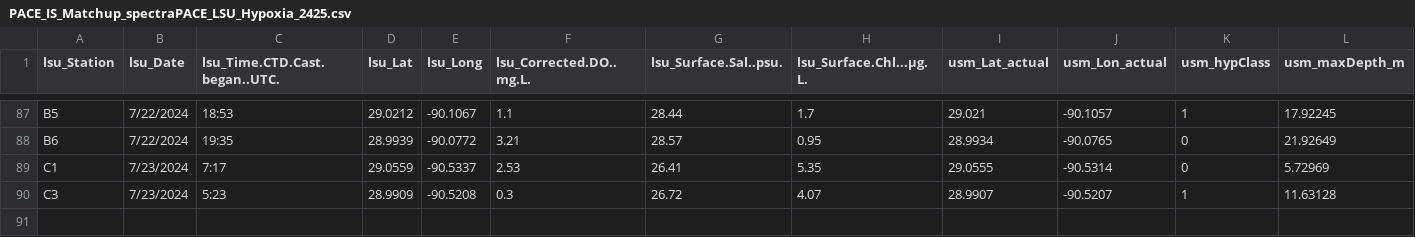
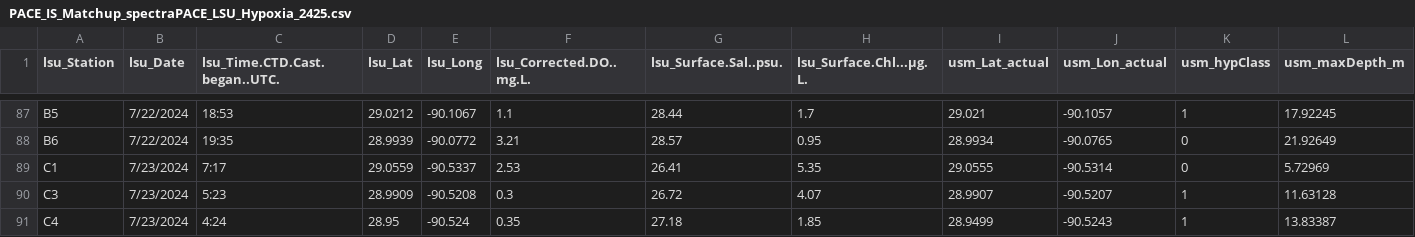
Before and after one commit to fish-pace/2026-proj-hypoxia-zones, a CSV file: contributor_folders/Harringmeyer/PACE_IS_Matchup_spectraPACE_LSU_Hypoxia_2425.csv, drawn as a sheet; only a part is shown, gaps mark what is left out; rows hold the shown columns only; the diff names each change by its address in the sheet, - before the commit and + after, or states it on an @@ line.

Commit message:
Add PACE matchup notebook and update related files

```diff
--- a/contributor_folders/Harringmeyer/PACE_IS_Matchup_spectraPACE_LSU_Hypoxia_2425.csv
+++ b/contributor_folders/Harringmeyer/PACE_IS_Matchup_spectraPACE_LSU_Hypoxia_2425.csv
+row 91: C4 | 7/23/2024 | 4:24 | 28.95 | -90.524 | 0.35 | 27.18 | 1.85 | 28.9499 | -90.5243 | 1 | 13.83387
```
